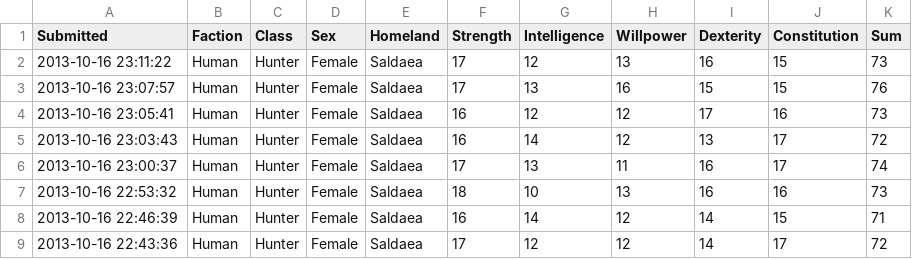
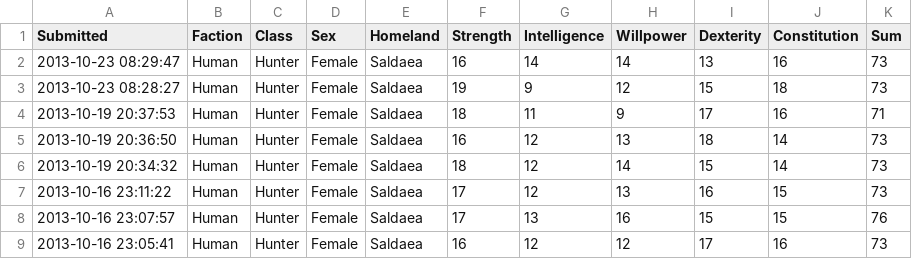
Before and after one commit to rascul/wotmad-stats, a CSV file: csv/Human/Hunter/Saldaea.csv, drawn as a sheet; only a part is shown; the shorter side is filled out with more unchanged rows; the diff names each change by its address in the sheet, - before the commit and + after, or states it on an @@ line.

```diff
--- a/csv/Human/Hunter/Saldaea.csv
+++ b/csv/Human/Hunter/Saldaea.csv
+row 2: 2013-10-23 08:29:47 | Human | Hunter | Female | Saldaea | 16 | 14 | 14 | 13 | 16 | 73
+row 3: 2013-10-23 08:28:27 | Human | Hunter | Female | Saldaea | 19 | 9 | 12 | 15 | 18 | 73
+row 4: 2013-10-19 20:37:53 | Human | Hunter | Female | Saldaea | 18 | 11 | 9 | 17 | 16 | 71
+row 5: 2013-10-19 20:36:50 | Human | Hunter | Female | Saldaea | 16 | 12 | 13 | 18 | 14 | 73
+row 6: 2013-10-19 20:34:32 | Human | Hunter | Female | Saldaea | 18 | 12 | 14 | 15 | 14 | 73
```
Also changed, not shown: csv/Human/Channeler/Arafel.csv, csv/Human/Channeler/Tear.csv, 12 other files.
